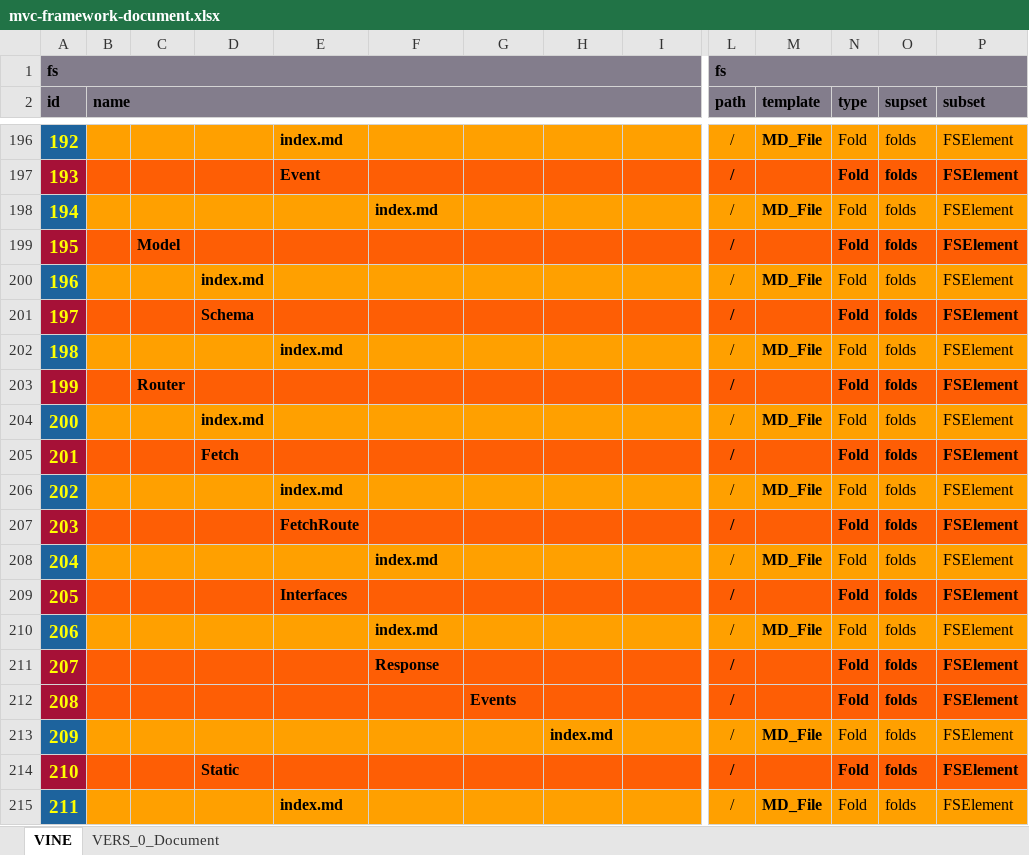
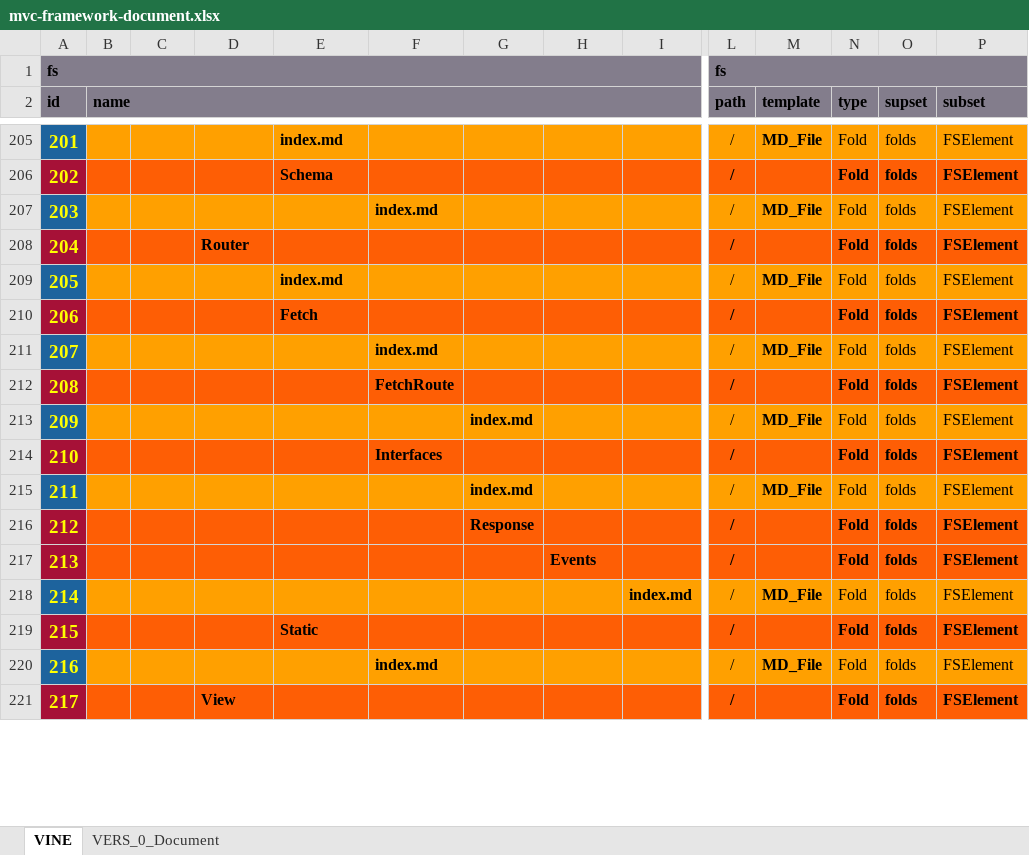
Before and after one commit to thomaspatrickwelborn/MVC-Framework, an Excel workbook: designment/mvc-framework-document.xlsx, sheet VINE, drawn as a sheet; only a part is shown, gaps mark what is left out; values as stored, in another font and other column widths than the file's, no borders; removed rows and columns are numbered as before the commit, all else as after; rows hold the shown columns only; the diff covers the shown part only; the diff names each change by its address in the sheet, - before the commit and + after, or states it on an @@ line.

```diff
--- a/designment/mvc-framework-document.xlsx (sheet VINE)
+++ b/designment/mvc-framework-document.xlsx (sheet VINE)
@@ column A (id) renumbered between rows 12 and 227 @@
-E206: Event
+E206: Schema
-row 199: 195 |  | Model |  |  |  |  |  |  | / |  | Fold | folds | FSElement
@@ row 200 moved to row 17: 13 @@
-D208: Schema
+D208: Router
-row 203: 199 |  | Router |  |  |  |  |  |  | / |  | Fold | folds | FSElement
-row 204: 200 |  |  | index.md |  |  |  |  |  | / | MD_File | Fold | folds | FSElement
-row 205: 201 |  |  | Fetch |  |  |  |  |  | / |  | Fold | folds | FSElement
-row 206: 202 |  |  |  | index.md |  |  |  |  | / | MD_File | Fold | folds | FSElement
-E210: FetchRoute
+E210: Fetch
+row 212: 208 |  |  |  |  | FetchRoute |  |  |  | / |  | Fold | folds | FSElement
+row 213: 209 |  |  |  |  |  | index.md |  |  | / | MD_File | Fold | folds | FSElement
+row 214: 210 |  |  |  |  | Interfaces |  |  |  | / |  | Fold | folds | FSElement
+row 215: 211 |  |  |  |  |  | index.md |  |  | / | MD_File | Fold | folds | FSElement
+row 216: 212 |  |  |  |  |  | Response |  |  | / |  | Fold | folds | FSElement
+row 217: 213 |  |  |  |  |  |  | Events |  | / |  | Fold | folds | FSElement
+row 218: 214 |  |  |  |  |  |  |  | index.md | / | MD_File | Fold | folds | FSElement
-E219: Interfaces
+E219: Static
-row 211: 207 |  |  |  |  | Response |  |  |  | / |  | Fold | folds | FSElement
-row 212: 208 |  |  |  |  |  | Events |  |  | / |  | Fold | folds | FSElement
-row 213: 209 |  |  |  |  |  |  | index.md |  | / | MD_File | Fold | folds | FSElement
-D221: Static
+D221: View
-row 215: 211 |  |  |  | index.md |  |  |  |  | / | MD_File | Fold | folds | FSElement
```
Also changed, not shown: 14 added rows, 7 removed rows, 20 edited cells and cell formats elsewhere in this sheet, sheet VERS_0_Document, hidden cells, 6 other files.
